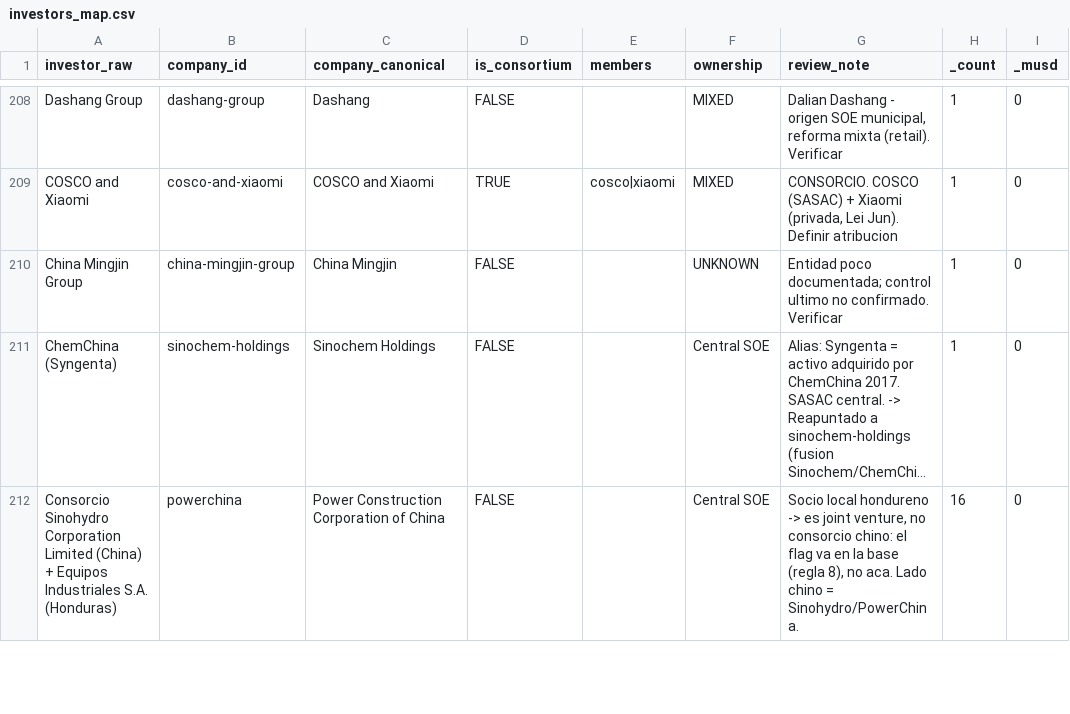
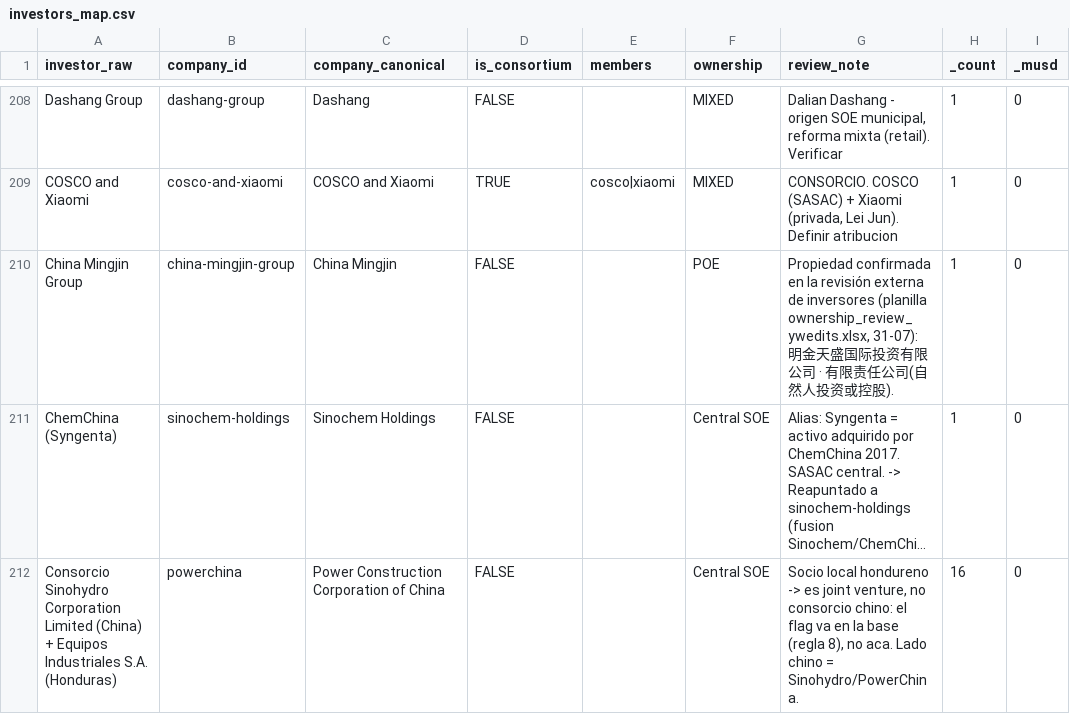
Before and after one commit to MilenioICLAC/iclac-mapa-fdi, a CSV file: data/schema/investors_map.csv, drawn as a sheet; only a part is shown, gaps mark what is left out; long unchanged cells end in …; the diff covers the shown part only; the diff names each change by its address in the sheet, - before the commit and + after, or states it on an @@ line.

Commit message:
feat: enhance data processing scripts and localization
- Added new scripts for applying ownership verdicts and building consortium reviews.
- Introduced export functionality for research and news discrepancies.
- Updated sector color palette for better visual distinction.
- Improved localization files for English, Spanish, and Chinese, adding details about data downloads and annexes.
- Enhanced validation tests for reliability scores, ensuring accurate warnings and error handling.
- Updated README documentation for clarity on new functionalities and data structures.

```diff
--- a/data/schema/investors_map.csv
+++ b/data/schema/investors_map.csv
-F210 (ownership): UNKNOWN
+F210 (ownership): POE
-G210 (review_note): Entidad poco documentada; control ultimo no confirmado. Verificar
+G210 (review_note): Propiedad confirmada en la revisión externa de inversores (planilla ownership_review_ywedits.xlsx, 31-07): 明金天盛国际投资有限公司 · 有限责任公司(自然人投资或控股).
```
Also changed, not shown: 26 edited cells elsewhere in this file, 19 other files.
